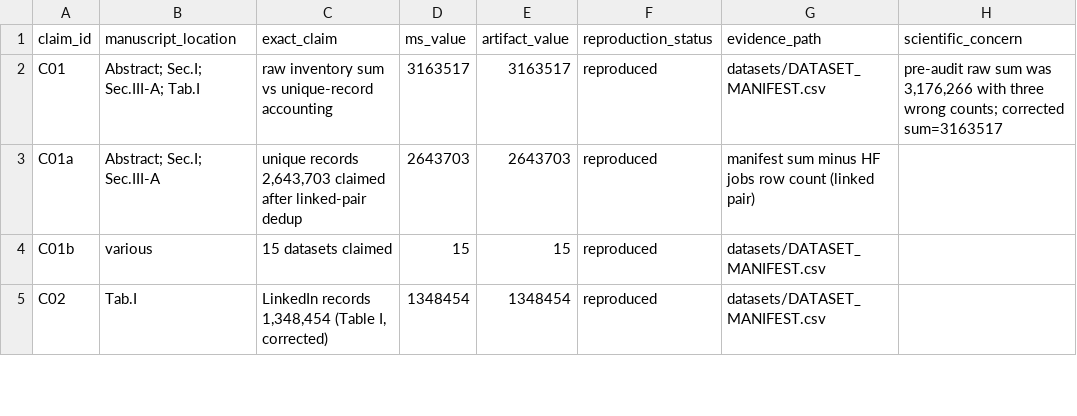
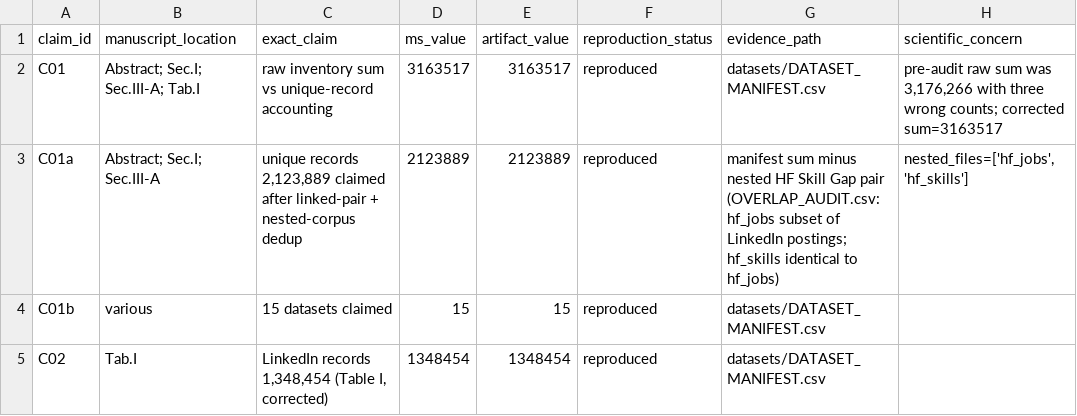
Before and after one commit to MIHMahmudEli/skill-gap-analysis, a CSV file: audit/01_claim_evidence_ledger.csv, drawn as a sheet; only a part is shown; the diff covers the shown part only; the diff names each change by its address in the sheet, - before the commit and + after, or states it on an @@ line.

Commit message:
Step 2: apply synthetic removal/demotion list - executable generator-signature checks (declared vs inferred), H5 untested, RQ1 trends + Fig 6b + 'spanning 2020 through 2026' removed, TRENDS01 marked not-used-in-manuscript, ledger cites checks artifact

```diff
--- a/audit/01_claim_evidence_ledger.csv
+++ b/audit/01_claim_evidence_ledger.csv
-C3 (exact_claim): unique records 2,643,703 claimed after linked-pair dedup
+C3 (exact_claim): unique records 2,123,889 claimed after linked-pair + nested-corpus dedup
-D3 (ms_value): 2643703
+D3 (ms_value): 2123889
-E3 (artifact_value): 2643703
+E3 (artifact_value): 2123889
-G3 (evidence_path): …sum minus HF jobs row count (linked pair)
+G3 (evidence_path): …sum minus nested HF Skill Gap pair (OVERLAP_AUDIT.csv: hf_jobs subset of LinkedIn postings; hf_skills identical to hf_jobs)
-H3 (scientific_concern): (empty)
+H3 (scientific_concern): nested_files=['hf_jobs', 'hf_skills']
```
Also changed, not shown: 5 added rows and 22 edited cells elsewhere in this file, datasets/REAL_VS_SYNTHETIC.csv, 16 other files.
